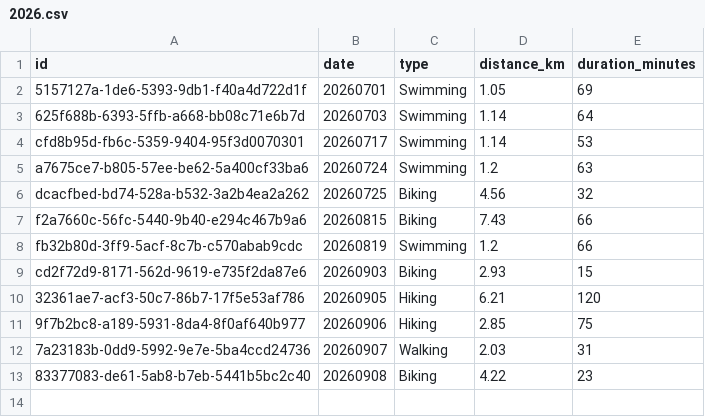
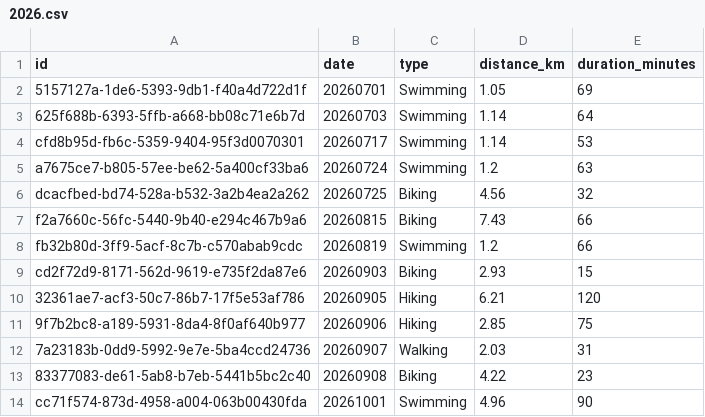
Before and after one commit to stacklix/storage, a CSV file: data/sports/2026.csv, drawn as a sheet; the diff names each change by its address in the sheet, - before the commit and + after, or states it on an @@ line.

Commit message:
Update sports records

```diff
--- a/data/sports/2026.csv
+++ b/data/sports/2026.csv
+row 14: cc71f574-873d-4958-a004-063b00430fda | 20261001 | Swimming | 4.96 | 90
```
